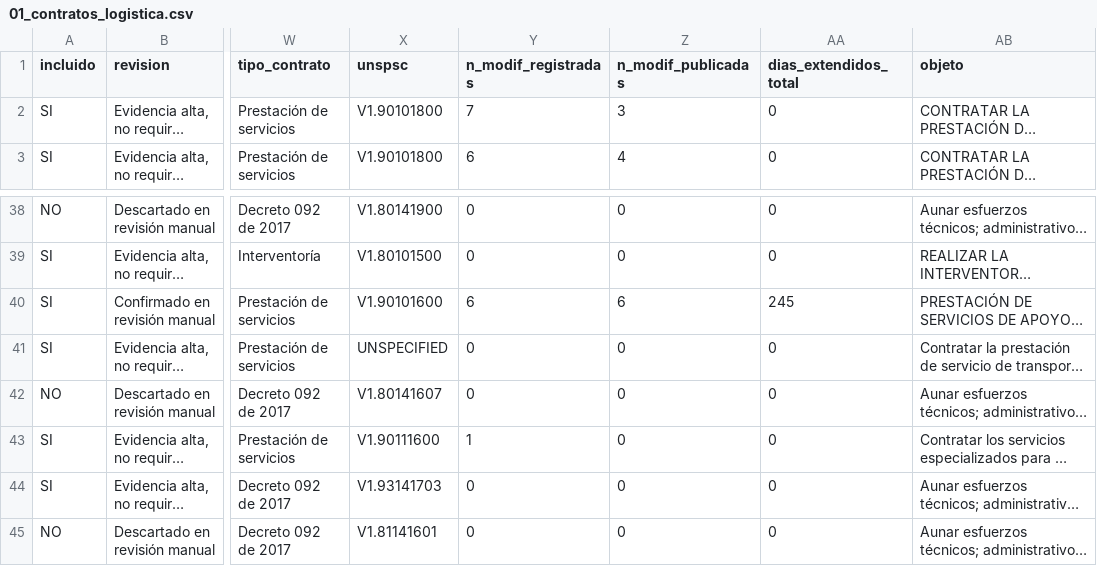
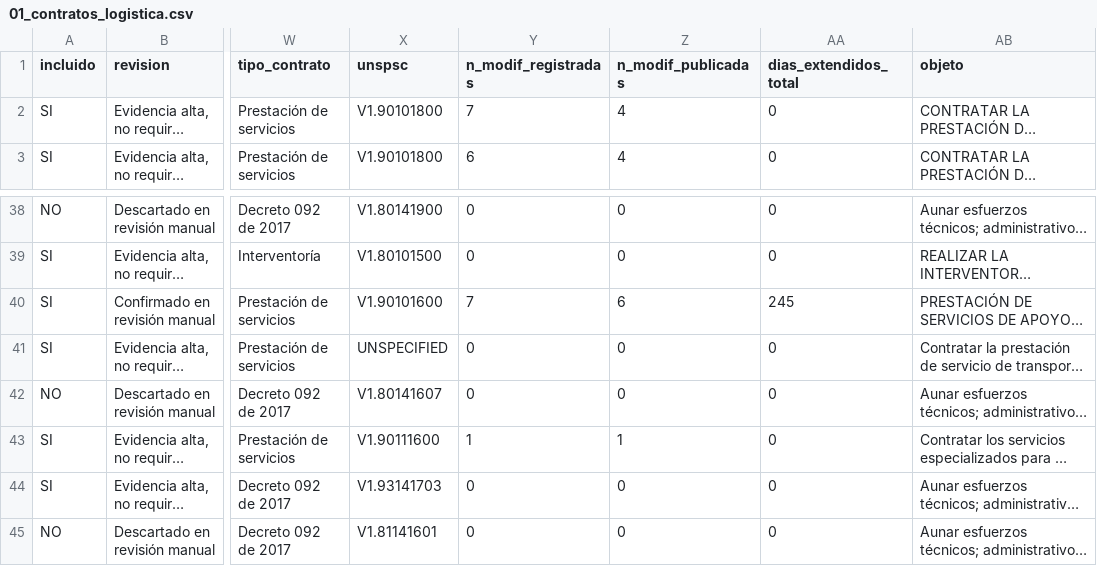
Before and after one commit to jlzmontenegro/contratacion-logistica-cali-valle, a CSV file: datos/01_contratos_logistica.csv, drawn as a sheet; only a part is shown, gaps mark what is left out; long unchanged cells end in …; the diff names each change by its address in the sheet, - before the commit and + after, or states it on an @@ line.

```diff
--- a/datos/01_contratos_logistica.csv
+++ b/datos/01_contratos_logistica.csv
-Z2 (n_modif_publicadas): 3
+Z2 (n_modif_publicadas): 4
-Y40 (n_modif_registradas): 6
+Y40 (n_modif_registradas): 7
-Z43 (n_modif_publicadas): 0
+Z43 (n_modif_publicadas): 1
```
Also changed, not shown: datos/02_modificaciones_detalle.csv, 6 other files.
